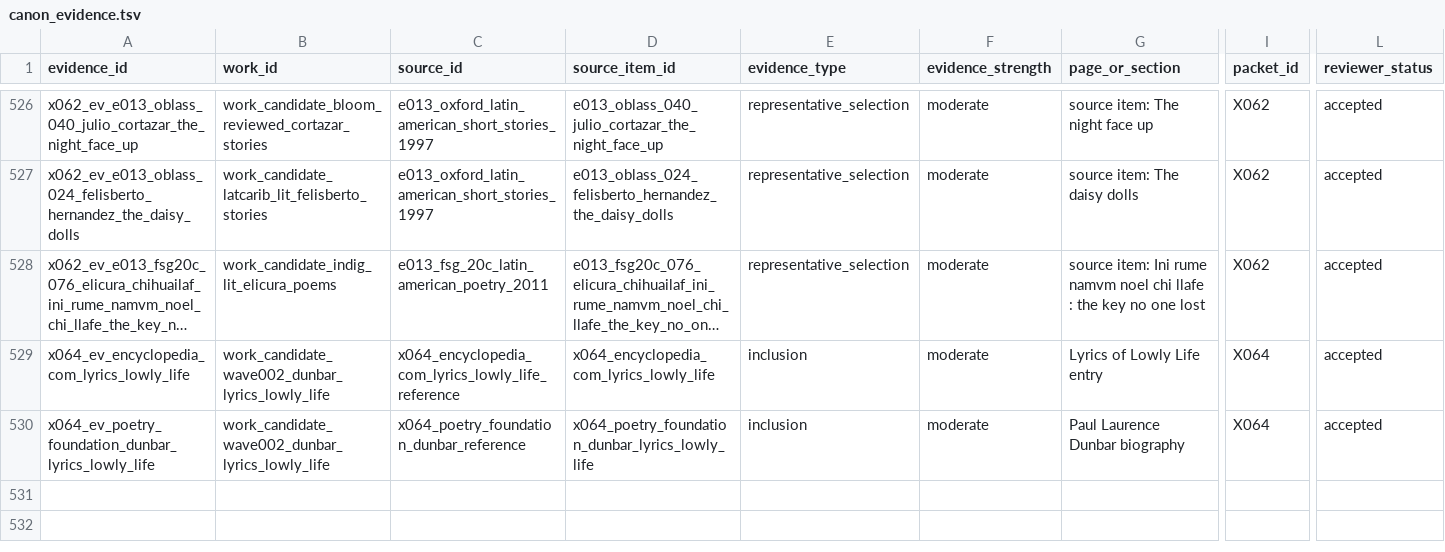
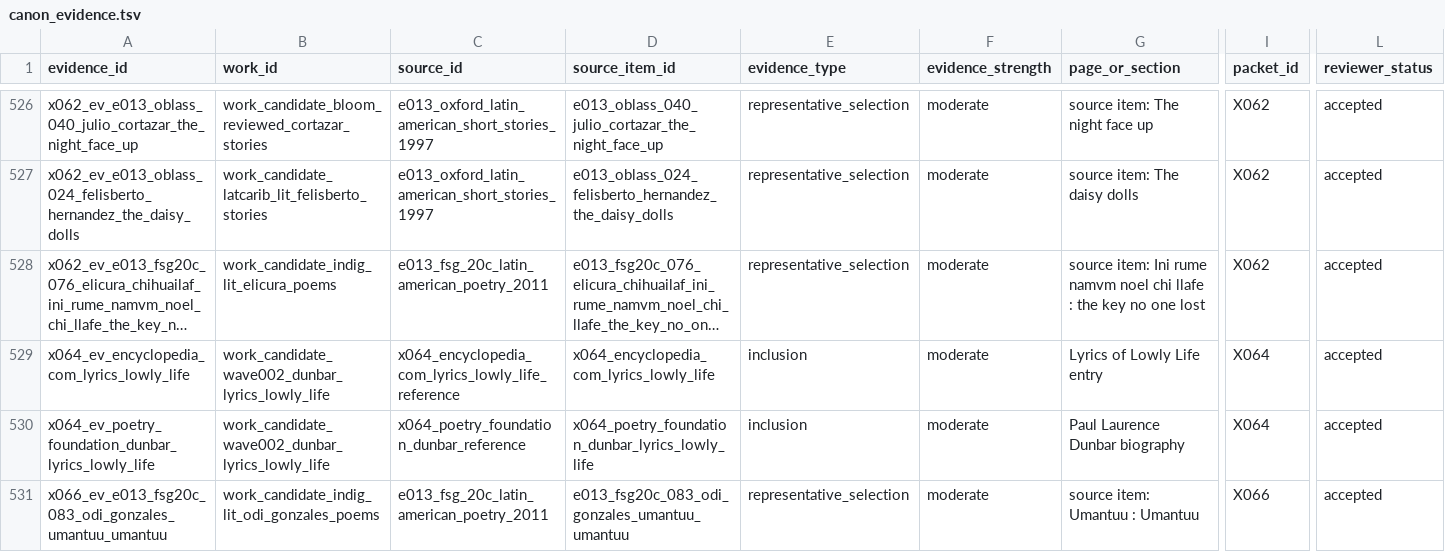
Before and after one commit to benjaminkramer50/benjaminkramer50.github.io, a TSV file: _planning/canon_build/tables/canon_evidence.tsv, drawn as a sheet; only a part is shown, gaps mark what is left out; long unchanged cells end in …; rows hold the shown columns only; the diff names each change by its address in the sheet, - before the commit and + after, or states it on an @@ line.

```diff
--- a/_planning/canon_build/tables/canon_evidence.tsv
+++ b/_planning/canon_build/tables/canon_evidence.tsv
+row 531: x066_ev_e013_fsg20c_083_odi_gonzales_umantuu_umantuu | work_candidate_indig_lit_odi_gonzales_poems | e013_fsg_20c_latin_american_poetry_2011 | e013_fsg20c_083_odi_gonzales_umantuu_umantuu | representative_selection | moderate | source item: Umantuu : Umantuu | X066 | accepted
```
Also changed, not shown: _planning/canon_build/tables/canon_current_rescue_scope_review.tsv, _planning/canon_build/tables/canon_high_risk_rescue_residue.tsv, 24 other files.
